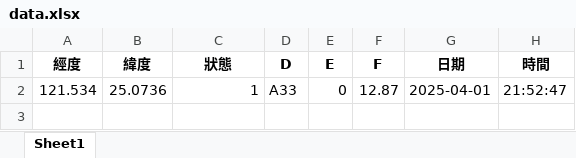
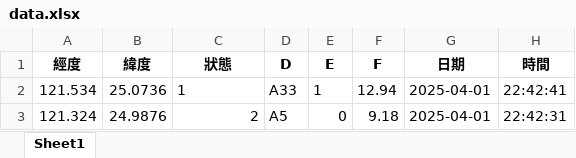
Before and after one commit to Sanwanh/PUMP, an Excel workbook: data.xlsx, sheet Sheet1, drawn as a sheet; values as stored, in another font and other column widths than the file's, no borders; the diff names each change by its address in the sheet, - before the commit and + after, or states it on an @@ line.

```diff
--- a/data.xlsx (sheet Sheet1)
+++ b/data.xlsx (sheet Sheet1)
-C2 alignment: right
+C2 alignment: left
-E2 (E): 0
+E2 (E): 1
-F2 (F): 12.87
+F2 (F): 12.94
-H2 (時間): 21:52:47
+H2 (時間): 22:42:41
+row 3: 121.324 | 24.9876 | 2 | A5 | 0 | 9.18 | 2025-04-01 | 22:42:31
```
Also changed, not shown: 11 other files.
